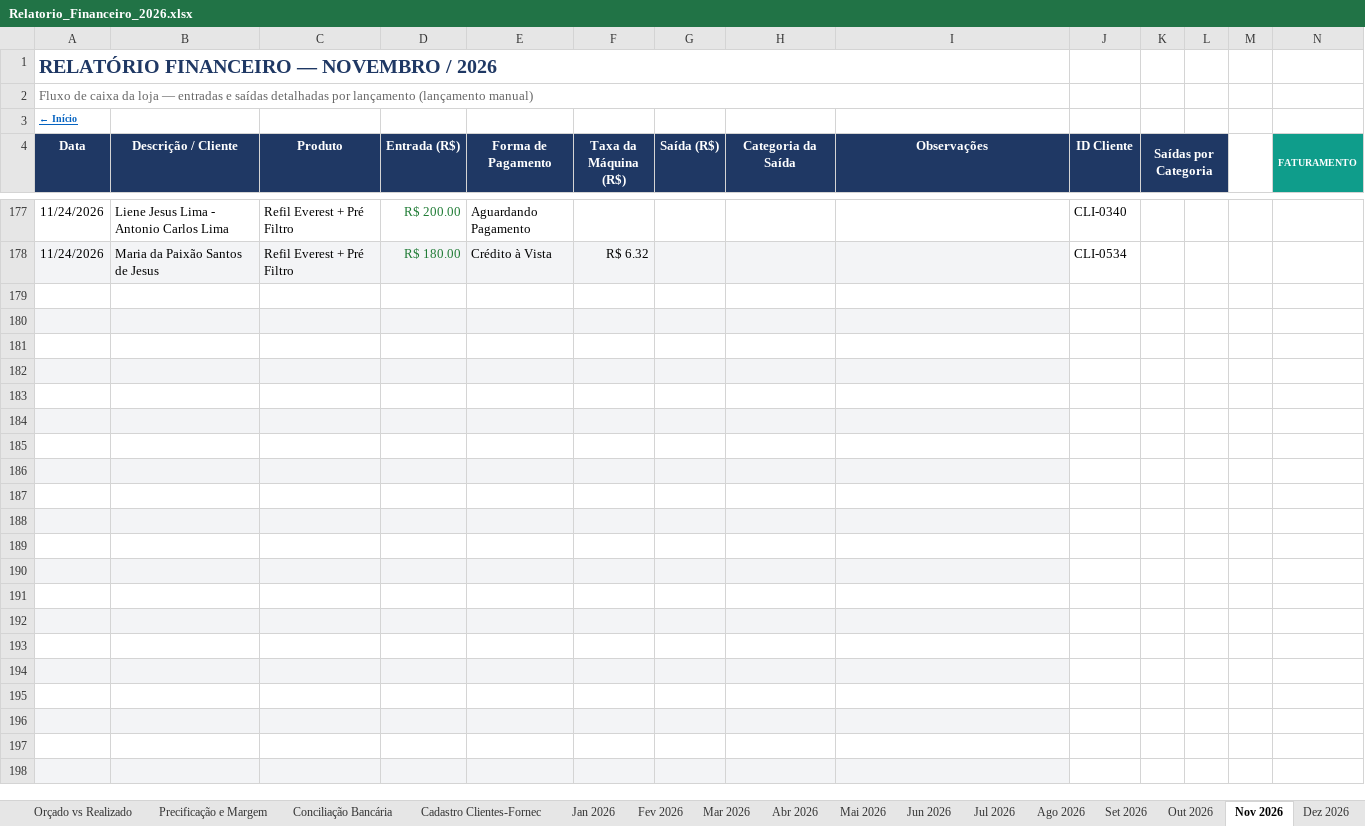
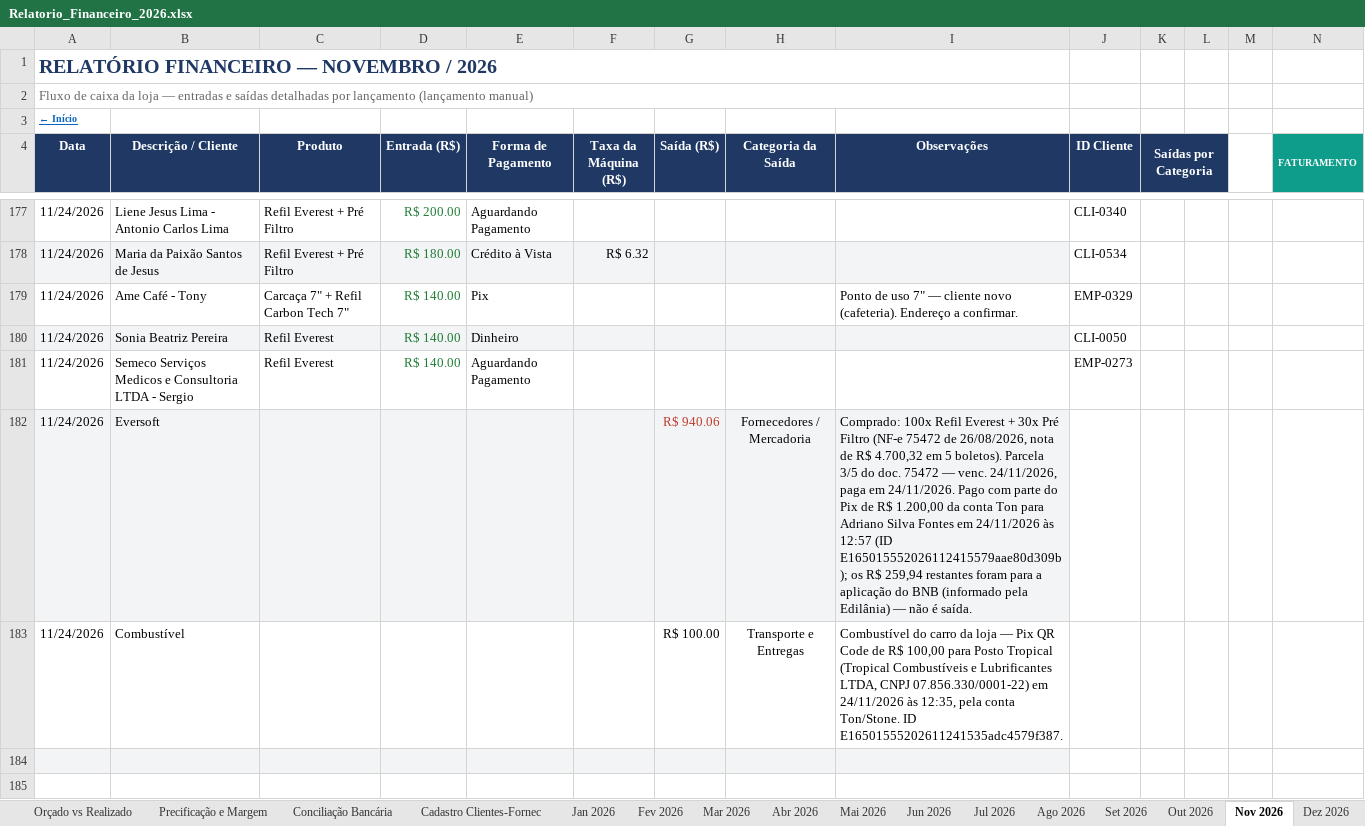
Before and after one commit to backupplanetaagua2025-hub/financeiro, an Excel workbook: Relatorio_Financeiro_2026.xlsx, sheet Nov 2026, drawn as a sheet; only a part is shown, gaps mark what is left out; the shorter side is filled out with more unchanged rows; values as stored, in another font and other column widths than the file's, no borders; conditional formats not drawn; rows hold the shown columns only; the diff names each change by its address in the sheet, - before the commit and + after, or states it on an @@ line.

Commit message:
Atualizacao do painel - 24/11/2026 18:25

```diff
--- a/Relatorio_Financeiro_2026.xlsx (sheet Nov 2026)
+++ b/Relatorio_Financeiro_2026.xlsx (sheet Nov 2026)
-row 179: (empty)
+row 179: 11/24/2026 | Ame Café - Tony | Carcaça 7" + Refil Carbon Tech 7" | R$ 140.00 | Pix |  |  |  | Ponto de uso 7" — cliente novo (cafeteria). Endereço a confirmar. | EMP-0329
-row 180: (empty)
+row 180: 11/24/2026 | Sonia Beatriz Pereira | Refil Everest | R$ 140.00 | Dinheiro |  |  |  |  | CLI-0050
-row 181: (empty)
+row 181: 11/24/2026 | Semeco Serviços Medicos e Consultoria LTDA - Sergio | Refil Everest | R$ 140.00 | Aguardando Pagamento |  |  |  |  | EMP-0273
-row 182: (empty)
+row 182: 11/24/2026 | Eversoft |  |  |  |  | R$ 940.06 | Fornecedores / Mercadoria | Comprado: 100x Refil Everest + 30x Pré Filtro (NF-e 75472 de 26/08/2026, nota de R$ 4.700,32 em 5 boletos). Parcela 3/5 do doc. 75472 — venc. 24/11/2026, paga em 24/11/2026. Pago com parte do Pix de R$ 1.200,00 da conta Ton para Adriano Silva Fontes em 24/11/2026 às 12:57 (ID E165015552026112415579aae80d309b); os R$ 259,94 restantes foram para a aplicação do BNB (informado pela Edilânia) — não é saída.
-row 183: (empty)
+row 183: 11/24/2026 | Combustível |  |  |  |  | R$ 100.00 | Transporte e Entregas | Combustível do carro da loja — Pix QR Code de R$ 100,00 para Posto Tropical (Tropical Combustíveis e Lubrificantes LTDA, CNPJ 07.856.330/0001-22) em 24/11/2026 às 12:35, pela conta Ton/Stone. ID E16501555202611241535adc4579f387.
```
Also changed, not shown: sheet Contas a Pagar e Receber.
